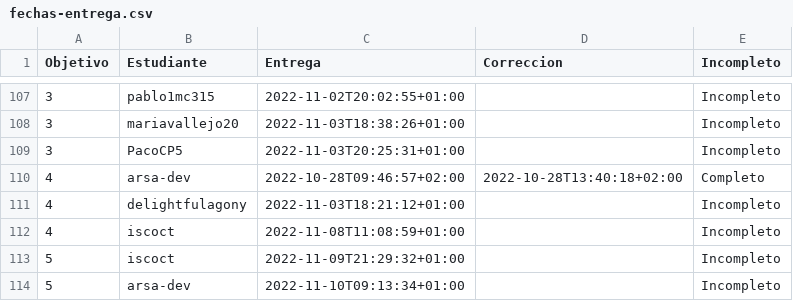
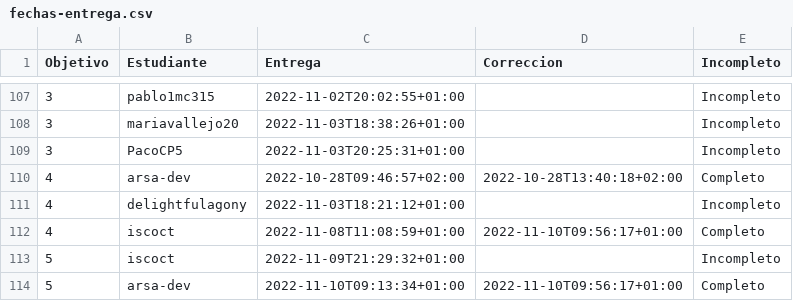
Before and after one commit to JJ/IV-22-23, a CSV file: data/fechas-entrega.csv, drawn as a sheet; only a part is shown, gaps mark what is left out.

```diff
--- a/data/fechas-entrega.csv
+++ b/data/fechas-entrega.csv
@@ -111,4 +111,4 @@ Objetivo;Estudiante;Entrega;Correccion;Incompleto
 4; delightfulagony;2022-11-03T18:21:12+01:00;;Incompleto
-4; iscoct;2022-11-08T11:08:59+01:00;;Incompleto
+4; iscoct;2022-11-08T11:08:59+01:00;2022-11-10T09:56:17+01:00;Completo
 5; iscoct;2022-11-09T21:29:32+01:00;;Incompleto
-5; arsa-dev;2022-11-10T09:13:34+01:00;;Incompleto
+5; arsa-dev;2022-11-10T09:13:34+01:00;2022-11-10T09:56:17+01:00;Completo
```
Also changed, not shown: 1 other file.
